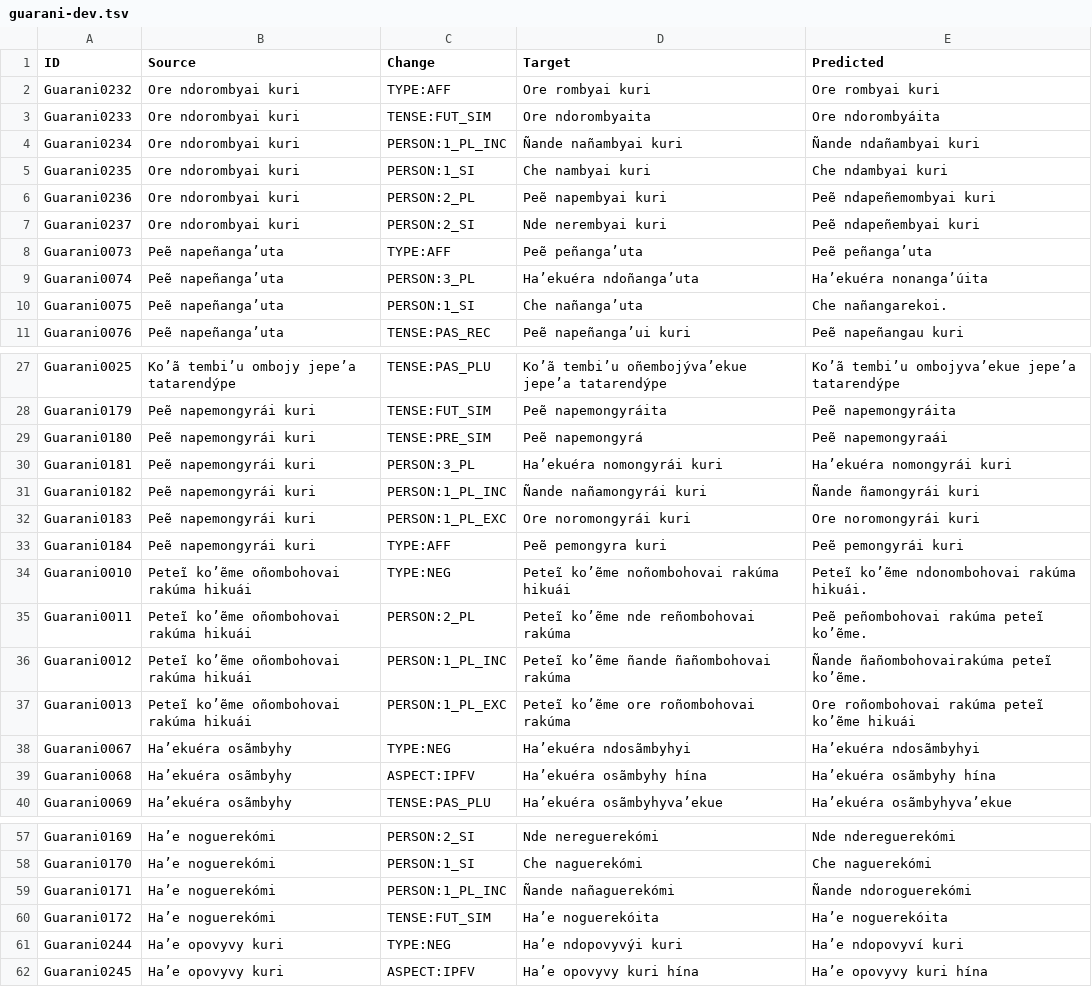
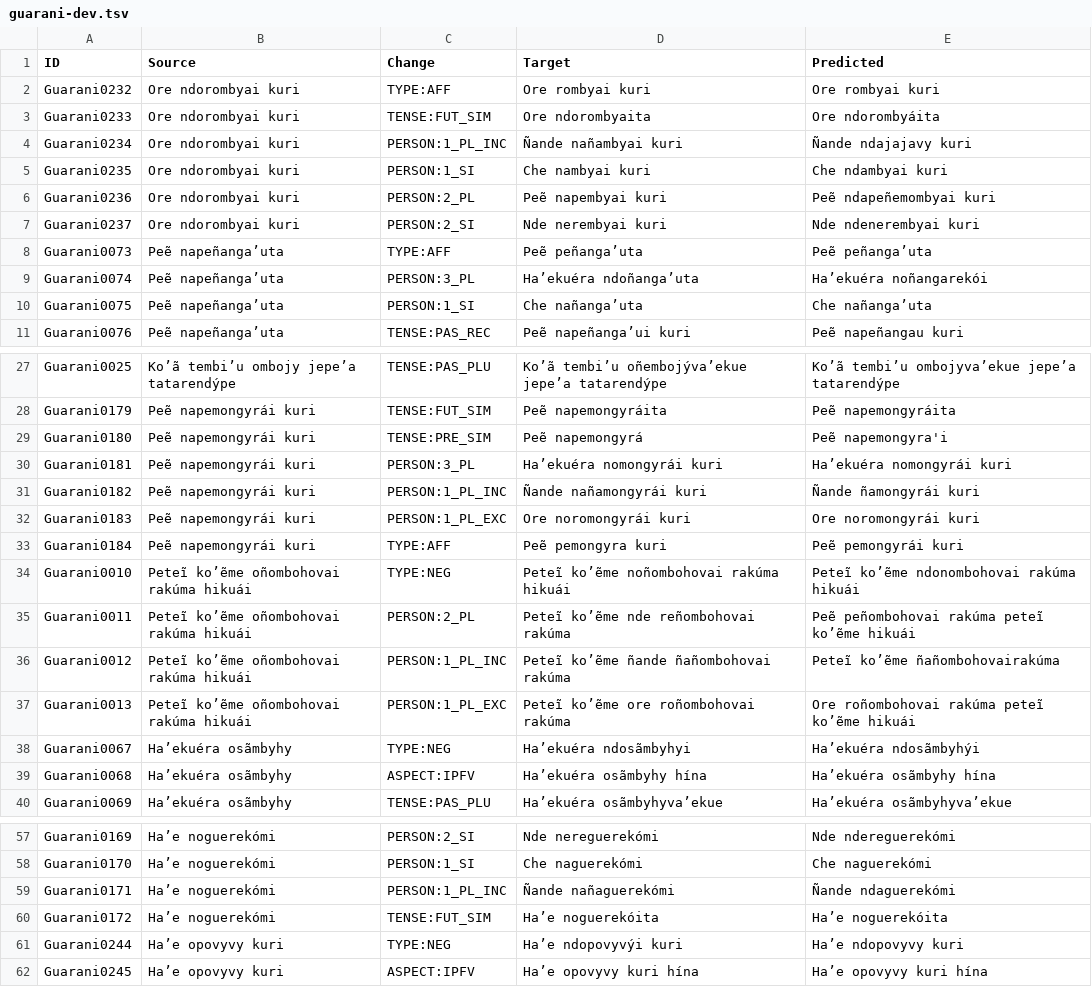
Before and after one commit to KentonMurray/AmericasNLP2025, a TSV file: outputs/giving_it_a_shot/guarani-dev.tsv, drawn as a sheet; only a part is shown, gaps mark what is left out; the diff covers the shown part only.

```diff
--- a/outputs/giving_it_a_shot/guarani-dev.tsv
+++ b/outputs/giving_it_a_shot/guarani-dev.tsv
@@ -3,9 +3,9 @@ Guarani0232	Ore ndorombyai kuri	TYPE:AFF	Ore rombyai kuri	Ore rombyai kuri
 Guarani0233	Ore ndorombyai kuri	TENSE:FUT_SIM	Ore ndorombyaita	Ore ndorombyáita
-Guarani0234	Ore ndorombyai kuri	PERSON:1_PL_INC	Ñande nañambyai kuri	Ñande ndañambyai kuri
+Guarani0234	Ore ndorombyai kuri	PERSON:1_PL_INC	Ñande nañambyai kuri	Ñande ndajajavy kuri
 Guarani0235	Ore ndorombyai kuri	PERSON:1_SI	Che nambyai kuri	Che ndambyai kuri
 Guarani0236	Ore ndorombyai kuri	PERSON:2_PL	Peẽ napembyai kuri	Peẽ ndapeñemombyai kuri
-Guarani0237	Ore ndorombyai kuri	PERSON:2_SI	Nde nerembyai kuri	Peẽ ndapeñembyai kuri
+Guarani0237	Ore ndorombyai kuri	PERSON:2_SI	Nde nerembyai kuri	Nde ndenerembyai kuri
 Guarani0073	Peẽ napeñanga’uta	TYPE:AFF	Peẽ peñanga’uta	Peẽ peñanga’uta
-Guarani0074	Peẽ napeñanga’uta	PERSON:3_PL	Ha’ekuéra ndoñanga’uta	Ha’ekuéra nonanga’úita
-Guarani0075	Peẽ napeñanga’uta	PERSON:1_SI	Che nañanga’uta	Che nañangarekoi.
+Guarani0074	Peẽ napeñanga’uta	PERSON:3_PL	Ha’ekuéra ndoñanga’uta	Ha’ekuéra noñangarekói
+Guarani0075	Peẽ napeñanga’uta	PERSON:1_SI	Che nañanga’uta	Che nañanga’uta
 Guarani0076	Peẽ napeñanga’uta	TENSE:PAS_REC	Peẽ napeñanga’ui kuri	Peẽ napeñangau kuri
@@ -28,3 +28,3 @@ Guarani0025	Ko’ã tembi’u ombojy jepe’a tatarendýpe	TENSE:PAS_PLU	Ko’ã
 Guarani0179	Peẽ napemongyrái kuri	TENSE:FUT_SIM	Peẽ napemongyráita	Peẽ napemongyráita
-Guarani0180	Peẽ napemongyrái kuri	TENSE:PRE_SIM	Peẽ napemongyrá	Peẽ napemongyraái
+Guarani0180	Peẽ napemongyrái kuri	TENSE:PRE_SIM	Peẽ napemongyrá	Peẽ napemongyra'i
 Guarani0181	Peẽ napemongyrái kuri	PERSON:3_PL	Ha’ekuéra nomongyrái kuri	Ha’ekuéra nomongyrái kuri
@@ -33,7 +33,7 @@ Guarani0183	Peẽ napemongyrái kuri	PERSON:1_PL_EXC	Ore noromongyrái kuri	Ore
 Guarani0184	Peẽ napemongyrái kuri	TYPE:AFF	Peẽ pemongyra kuri	Peẽ pemongyrái kuri
-Guarani0010	Peteĩ ko’ẽme oñombohovai rakúma hikuái	TYPE:NEG	Peteĩ ko’ẽme noñombohovai rakúma hikuái	Peteĩ ko’ẽme ndonombohovai rakúma hikuái.
-Guarani0011	Peteĩ ko’ẽme oñombohovai rakúma hikuái	PERSON:2_PL	Peteĩ ko’ẽme nde reñombohovai rakúma	Peẽ peñombohovai rakúma peteĩ ko’ẽme.
-Guarani0012	Peteĩ ko’ẽme oñombohovai rakúma hikuái	PERSON:1_PL_INC	Peteĩ ko’ẽme ñande ñañombohovai rakúma	Ñande ñañombohovairakúma peteĩ ko’ẽme.
+Guarani0010	Peteĩ ko’ẽme oñombohovai rakúma hikuái	TYPE:NEG	Peteĩ ko’ẽme noñombohovai rakúma hikuái	Peteĩ ko’ẽme ndonombohovai rakúma hikuái
+Guarani0011	Peteĩ ko’ẽme oñombohovai rakúma hikuái	PERSON:2_PL	Peteĩ ko’ẽme nde reñombohovai rakúma	Peẽ peñombohovai rakúma peteĩ ko’ẽme hikuái
+Guarani0012	Peteĩ ko’ẽme oñombohovai rakúma hikuái	PERSON:1_PL_INC	Peteĩ ko’ẽme ñande ñañombohovai rakúma	Peteĩ ko’ẽme ñañombohovairakúma
 Guarani0013	Peteĩ ko’ẽme oñombohovai rakúma hikuái	PERSON:1_PL_EXC	Peteĩ ko’ẽme ore roñombohovai rakúma	Ore roñombohovai rakúma peteĩ ko’ẽme hikuái
-Guarani0067	Ha’ekuéra osãmbyhy	TYPE:NEG	Ha’ekuéra ndosãmbyhyi	Ha’ekuéra ndosãmbyhyi
+Guarani0067	Ha’ekuéra osãmbyhy	TYPE:NEG	Ha’ekuéra ndosãmbyhyi	Ha’ekuéra ndosãmbyhýi
 Guarani0068	Ha’ekuéra osãmbyhy	ASPECT:IPFV	Ha’ekuéra osãmbyhy hína	Ha’ekuéra osãmbyhy hína
@@ -58,5 +58,5 @@ Guarani0169	Ha’e noguerekómi	PERSON:2_SI	Nde nereguerekómi	Nde ndereguerekó
 Guarani0170	Ha’e noguerekómi	PERSON:1_SI	Che naguerekómi	Che naguerekómi
-Guarani0171	Ha’e noguerekómi	PERSON:1_PL_INC	Ñande nañaguerekómi	Ñande ndoroguerekómi
+Guarani0171	Ha’e noguerekómi	PERSON:1_PL_INC	Ñande nañaguerekómi	Ñande ndaguerekómi
 Guarani0172	Ha’e noguerekómi	TENSE:FUT_SIM	Ha’e noguerekóita	Ha’e noguerekóita
-Guarani0244	Ha’e opovyvy kuri	TYPE:NEG	Ha’e ndopovyvýi kuri	Ha’e ndopovyví kuri
+Guarani0244	Ha’e opovyvy kuri	TYPE:NEG	Ha’e ndopovyvýi kuri	Ha’e ndopovyvy kuri
 Guarani0245	Ha’e opovyvy kuri	ASPECT:IPFV	Ha’e opovyvy kuri hína	Ha’e opovyvy kuri hína
```
Also changed, not shown: 6 edited cells elsewhere in this file, outputs/giving_it_a_shot/bribri-dev.tsv, outputs/giving_it_a_shot/maya-dev.tsv, 2 other files.
